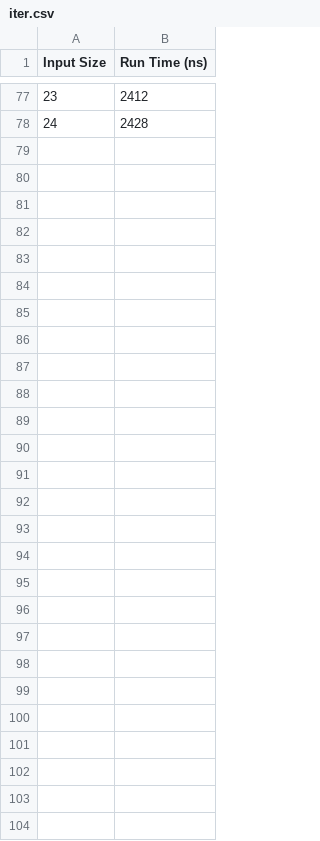
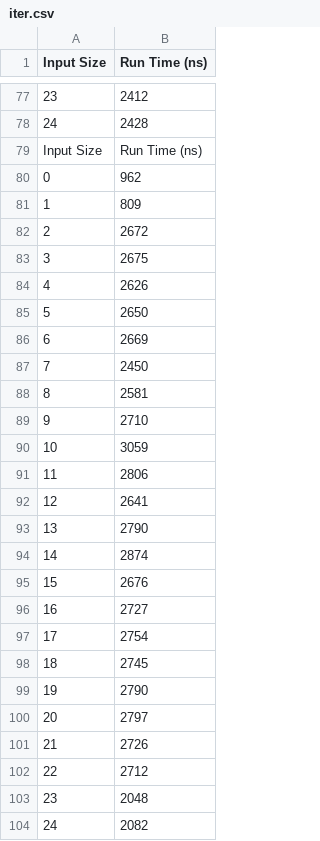
Before and after one commit to a710323/CSE-131, a CSV file: outputs/iter.csv, drawn as a sheet; only a part is shown, gaps mark what is left out; the diff names each change by its address in the sheet, - before the commit and + after, or states it on an @@ line.

```diff
--- a/outputs/iter.csv
+++ b/outputs/iter.csv
+row 79: Input Size | Run Time (ns)
+row 80: 0 | 962
+row 81: 1 | 809
+row 82: 2 | 2672
+row 83: 3 | 2675
+row 84: 4 | 2626
+row 85: 5 | 2650
+row 86: 6 | 2669
+row 87: 7 | 2450
+row 88: 8 | 2581
+row 89: 9 | 2710
+row 90: 10 | 3059
+row 91: 11 | 2806
+row 92: 12 | 2641
+row 93: 13 | 2790
+row 94: 14 | 2874
+row 95: 15 | 2676
+row 96: 16 | 2727
+row 97: 17 | 2754
+row 98: 18 | 2745
+row 99: 19 | 2790
+row 100: 20 | 2797
+row 101: 21 | 2726
+row 102: 22 | 2712
+row 103: 23 | 2048
+row 104: 24 | 2082
```
Also changed, not shown: outputs/recur.csv, 8 other files.
